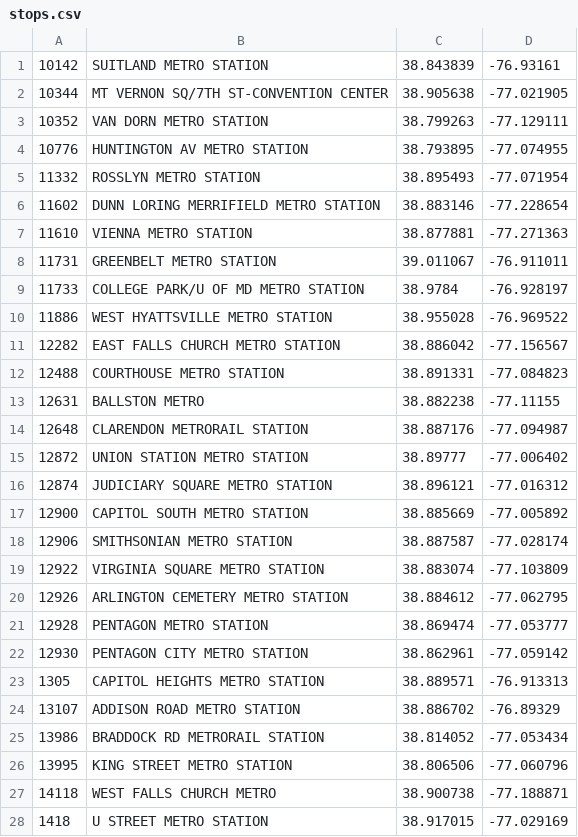
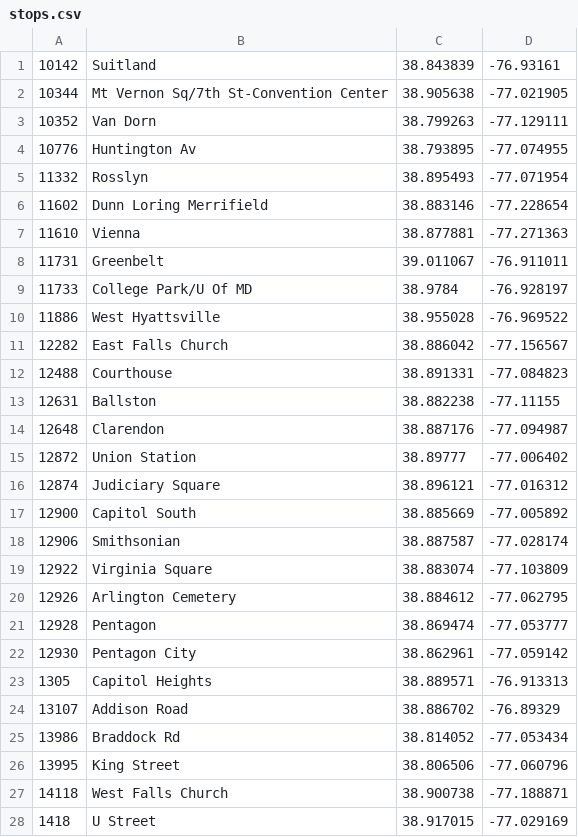
Before and after one commit to tyleragreen/gtfs-graph, a CSV file: data/wmata/stops.csv, drawn as a sheet; only a part is shown; the diff covers the shown part only.

Commit message:
Fix WMATA station names

```diff
--- a/data/wmata/stops.csv
+++ b/data/wmata/stops.csv
@@ -1,28 +1,28 @@
-10142,SUITLAND METRO STATION,38.843839,-76.93161
-10344,MT VERNON SQ/7TH ST-CONVENTION CENTER,38.905638,-77.021905
-10352,VAN DORN METRO STATION,38.799263,-77.129111
-10776,HUNTINGTON AV METRO STATION,38.793895,-77.074955
-11332,ROSSLYN METRO STATION,38.895493,-77.071954
-11602,DUNN LORING MERRIFIELD METRO STATION,38.883146,-77.228654
-11610,VIENNA METRO STATION,38.877881,-77.271363
-11731,GREENBELT METRO STATION,39.011067,-76.911011
-11733,COLLEGE PARK/U OF MD METRO STATION,38.9784,-76.928197
-11886,WEST HYATTSVILLE METRO STATION,38.955028,-76.969522
-12282,EAST FALLS CHURCH METRO STATION,38.886042,-77.156567
-12488,COURTHOUSE METRO STATION,38.891331,-77.084823
-12631,BALLSTON METRO,38.882238,-77.11155
-12648,CLARENDON METRORAIL STATION,38.887176,-77.094987
-12872,UNION STATION METRO STATION,38.89777,-77.006402
-12874,JUDICIARY SQUARE METRO STATION,38.896121,-77.016312
-12900,CAPITOL SOUTH METRO STATION,38.885669,-77.005892
-12906,SMITHSONIAN METRO STATION,38.887587,-77.028174
-12922,VIRGINIA SQUARE METRO STATION,38.883074,-77.103809
-12926,ARLINGTON CEMETERY METRO STATION,38.884612,-77.062795
-12928,PENTAGON METRO STATION,38.869474,-77.053777
-12930,PENTAGON CITY METRO STATION,38.862961,-77.059142
-1305,CAPITOL HEIGHTS METRO STATION,38.889571,-76.913313
-13107,ADDISON ROAD METRO STATION,38.886702,-76.89329
-13986,BRADDOCK RD METRORAIL STATION,38.814052,-77.053434
-13995,KING STREET METRO STATION,38.806506,-77.060796
-14118,WEST FALLS CHURCH METRO,38.900738,-77.188871
-1418,U STREET METRO STATION,38.917015,-77.029169
+10142,Suitland,38.843839,-76.93161
+10344,Mt Vernon Sq/7th St-Convention Center,38.905638,-77.021905
+10352,Van Dorn,38.799263,-77.129111
+10776,Huntington Av,38.793895,-77.074955
+11332,Rosslyn,38.895493,-77.071954
+11602,Dunn Loring Merrifield,38.883146,-77.228654
+11610,Vienna,38.877881,-77.271363
+11731,Greenbelt,39.011067,-76.911011
+11733,College Park/U Of MD,38.9784,-76.928197
+11886,West Hyattsville,38.955028,-76.969522
+12282,East Falls Church,38.886042,-77.156567
+12488,Courthouse,38.891331,-77.084823
+12631,Ballston,38.882238,-77.11155
+12648,Clarendon,38.887176,-77.094987
+12872,Union Station,38.89777,-77.006402
+12874,Judiciary Square,38.896121,-77.016312
+12900,Capitol South,38.885669,-77.005892
+12906,Smithsonian,38.887587,-77.028174
+12922,Virginia Square,38.883074,-77.103809
+12926,Arlington Cemetery,38.884612,-77.062795
+12928,Pentagon,38.869474,-77.053777
+12930,Pentagon City,38.862961,-77.059142
+1305,Capitol Heights,38.889571,-76.913313
+13107,Addison Road,38.886702,-76.89329
+13986,Braddock Rd,38.814052,-77.053434
+13995,King Street,38.806506,-77.060796
+14118,West Falls Church,38.900738,-77.188871
+1418,U Street,38.917015,-77.029169
```
Also changed, not shown: 63 edited cells elsewhere in this file.
